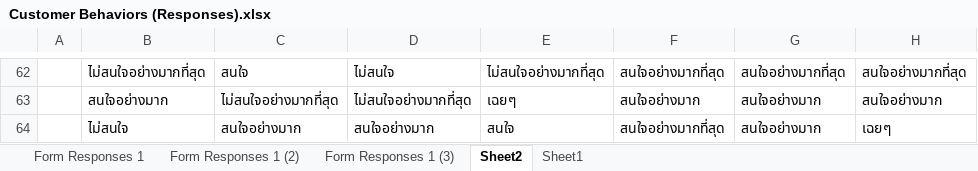
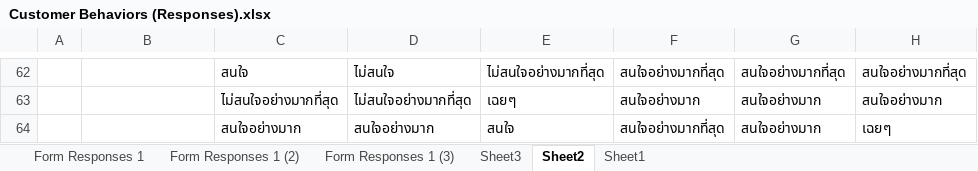
Before and after one commit to Pasit-pat/BADS7105, an Excel workbook: Homework 1/Raw Data/Customer Behaviors (Responses).xlsx, sheet Sheet2, drawn as a sheet; only a part is shown, gaps mark what is left out; values as stored, in another font and other column widths than the file's, no borders; the diff covers the shown part only; the diff names each change by its address in the sheet, - before the commit and + after, or states it on an @@ line.

```diff
--- a/Homework 1/Raw Data/Customer Behaviors (Responses).xlsx (sheet Sheet2)
+++ b/Homework 1/Raw Data/Customer Behaviors (Responses).xlsx (sheet Sheet2)
+sheet tab: Sheet3
-B62: ไม่สนใจอย่างมากที่สุด
+B62: (empty)
-B63: สนใจอย่างมาก
+B63: (empty)
-B64: ไม่สนใจ
+B64: (empty)
```
Also changed, not shown: 56 edited cells elsewhere in this sheet.
